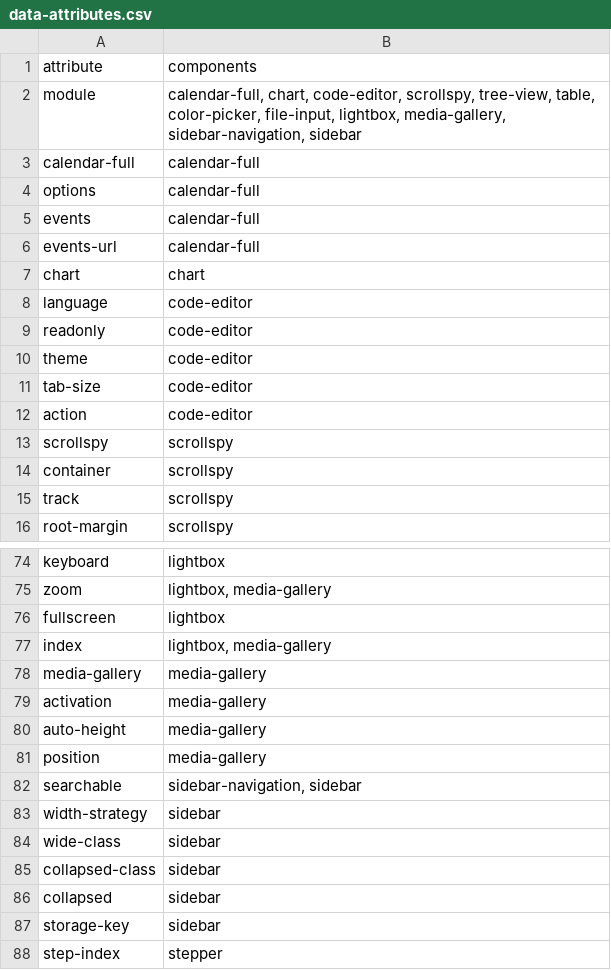
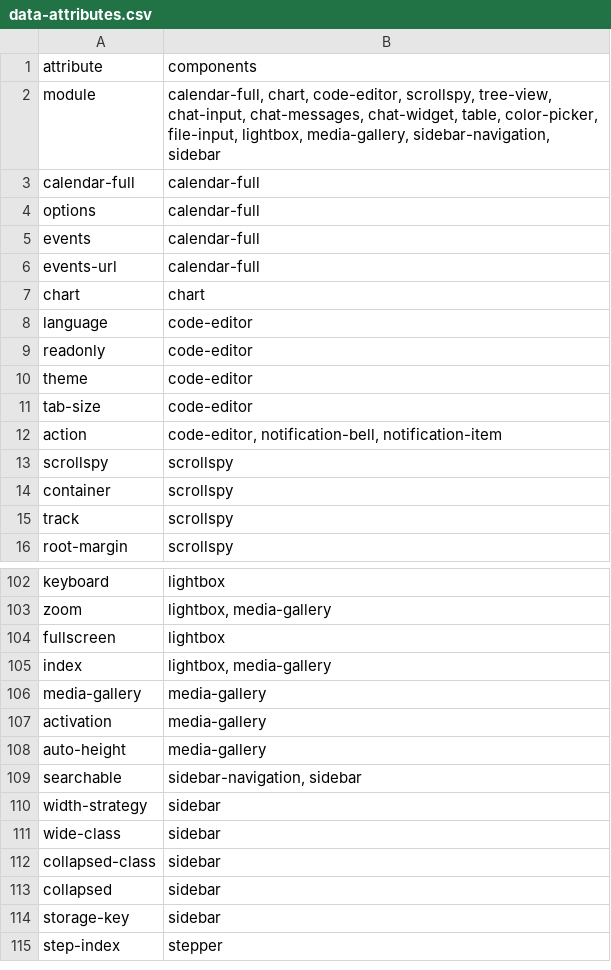
Before and after one commit to art35rennes/laravel-daisy-kit, a CSV file: docs/inventory/data-attributes.csv, drawn as a sheet; only a part is shown, gaps mark what is left out; the diff covers the shown part only.

```diff
--- a/docs/inventory/data-attributes.csv
+++ b/docs/inventory/data-attributes.csv
@@ -1,3 +1,3 @@
 attribute,components
-module,"calendar-full, chart, code-editor, scrollspy, tree-view, table, color-picker, file-input, lightbox, media-gallery, sidebar-navigation, sidebar"
+module,"calendar-full, chart, code-editor, scrollspy, tree-view, chat-input, chat-messages, chat-widget, table, color-picker, file-input, lightbox, media-gallery, sidebar-navigation, sidebar"
 calendar-full,calendar-full
@@ -11,3 +11,3 @@ theme,code-editor
 tab-size,code-editor
-action,code-editor
+action,"code-editor, notification-bell, notification-item"
 scrollspy,scrollspy
@@ -80,3 +108,2 @@ activation,media-gallery
 auto-height,media-gallery
-position,media-gallery
 searchable,"sidebar-navigation, sidebar"
```
Also changed, not shown: 28 added rows elsewhere in this file, docs/inventory/components.csv, 15 other files.
